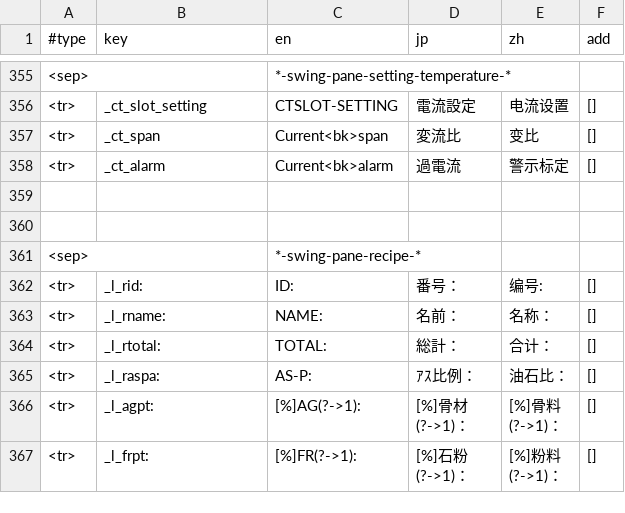
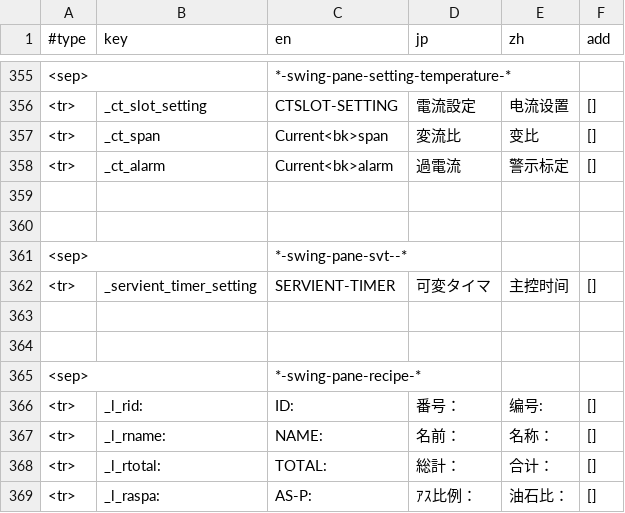
Before and after one commit to keyboard2769/nb-nextzz, a CSV file: src/nextzz/pppresource/tr.csv, drawn as a sheet; only a part is shown, gaps mark what is left out; the shorter side is filled out with more unchanged rows; the diff names each change by its address in the sheet, - before the commit and + after, or states it on an @@ line.

Commit message:
-- almost done with the setting-pane stuff

```diff
--- a/src/nextzz/pppresource/tr.csv
+++ b/src/nextzz/pppresource/tr.csv
+row 361: <sep> |  | *-swing-pane-svt--*
+row 362: <tr> | _servient_timer_setting | SERVIENT-TIMER | 可変タイマ | 主控时间 | []
+row 363: (empty)
+row 364: (empty)
```
Also changed, not shown: 5 other files.
